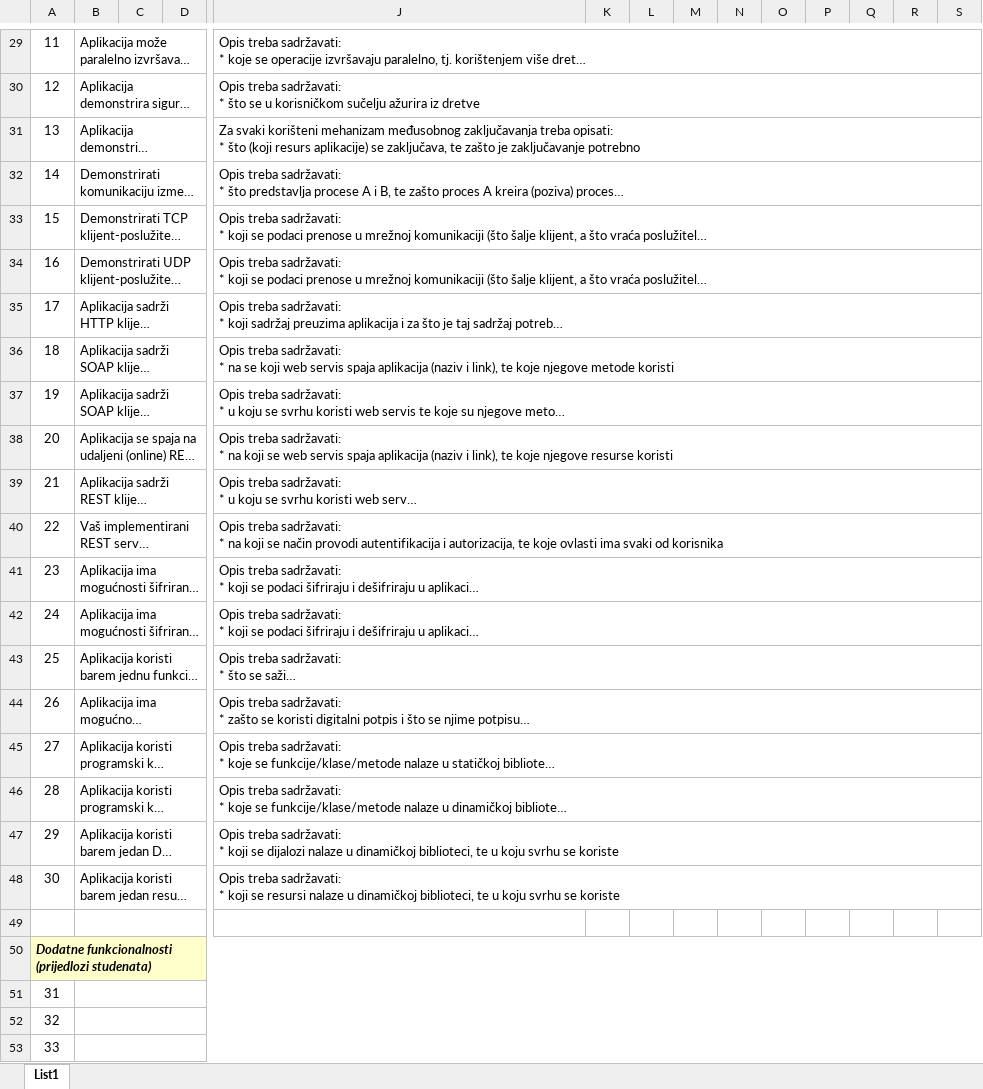
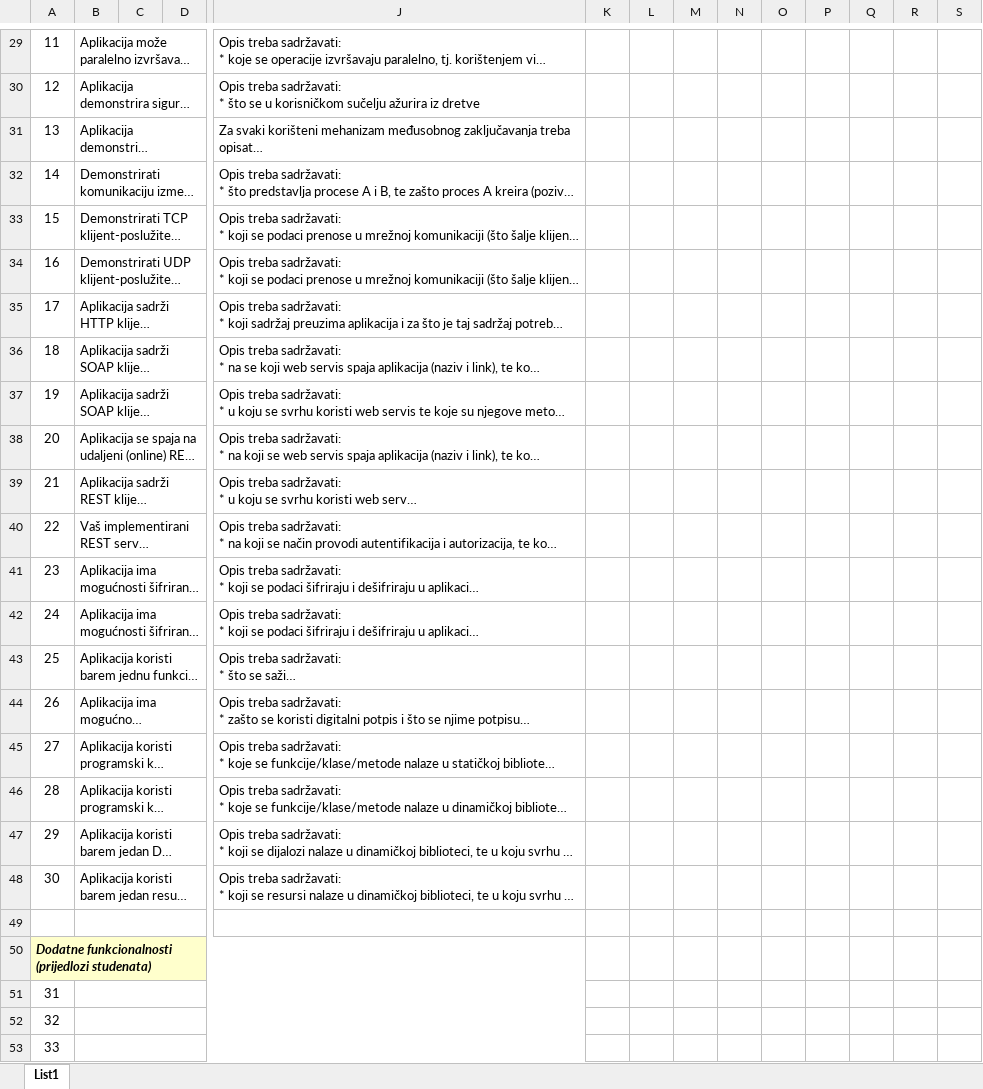
Before and after one commit to pewpewblaster/ntp-procject, an Excel workbook: matija_stanic_prijavnica.xlsx, sheet List1, drawn as a sheet; only a part is shown, gaps mark what is left out; long unchanged cells end in …; values as stored, in another font and other column widths than the file's, no borders; the diff covers the shown part only; the diff names each change by its address in the sheet, - before the commit and + after, or states it on an @@ line.

```diff
--- a/matija_stanic_prijavnica.xlsx (sheet List1)
+++ b/matija_stanic_prijavnica.xlsx (sheet List1)
-J29:S29 merged
-J30:S30 merged
-J31:S31 merged
-J32:S32 merged
-J33:S33 merged
-J34:S34 merged
-J35:S35 merged
-J36:S36 merged
-J37:S37 merged
-J38:S38 merged
-J39:S39 merged
-J40:S40 merged
-J41:S41 merged
-J42:S42 merged
-J43:S43 merged
-J44:S44 merged
-J45:S45 merged
-J46:S46 merged
-J47:S47 merged
-J48:S48 merged
-A50:S50 merged
+A50:J50 merged
-K50:S50 fill: #FFFFCC
+K50:S50 fill: none
-B51:S51 merged
+B51:J51 merged
-B52:S52 merged
+B52:J52 merged
-B53:S53 merged
+B53:J53 merged
```
Also changed, not shown: 2 edited cells, cell formats and merged cells elsewhere in this sheet, 6 other files.
